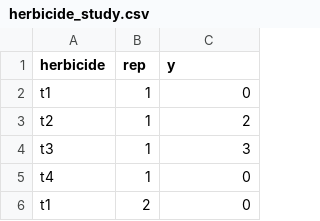
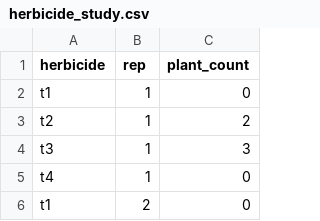
Before and after one commit to stat870/fall2025, a CSV file: data/herbicide_study.csv, drawn as a sheet; only a part is shown; the diff names each change by its address in the sheet, - before the commit and + after, or states it on an @@ line.

Commit message:
col_name

```diff
--- a/data/herbicide_study.csv
+++ b/data/herbicide_study.csv
-C1: y
+C1: plant_count
```
